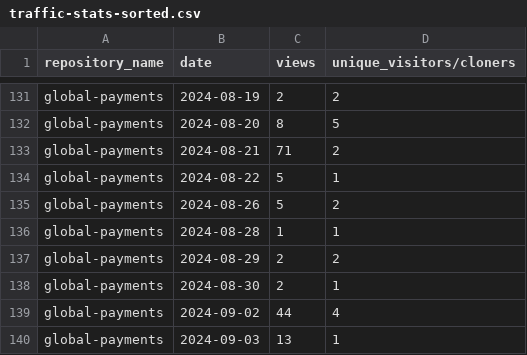
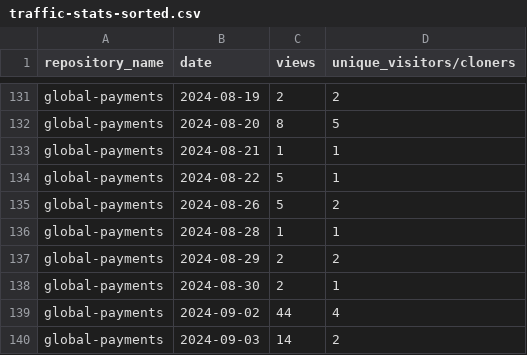
Before and after one commit to jpmorgan-payments/global-payments, a CSV file: metrics/traffic-stats-sorted.csv, drawn as a sheet; only a part is shown, gaps mark what is left out.

```diff
--- a/metrics/traffic-stats-sorted.csv
+++ b/metrics/traffic-stats-sorted.csv
@@ -132,3 +132,3 @@ global-payments,2024-08-19,2,2
 global-payments,2024-08-20,8,5
-global-payments,2024-08-21,71,2
+global-payments,2024-08-21,1,1
 global-payments,2024-08-22,5,1
@@ -139,2 +139,2 @@ global-payments,2024-08-30,2,1
 global-payments,2024-09-02,44,4
-global-payments,2024-09-03,13,1
+global-payments,2024-09-03,14,2
```
Also changed, not shown: metrics/clone-stats-sorted.csv, metrics/clone-stats.csv, 3 other files.
